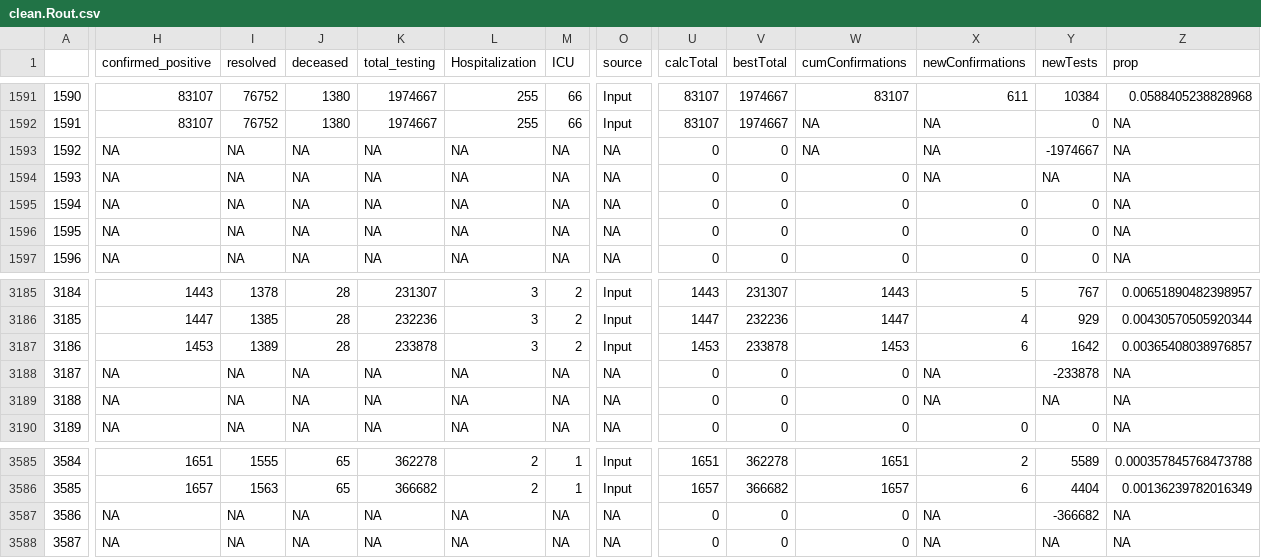
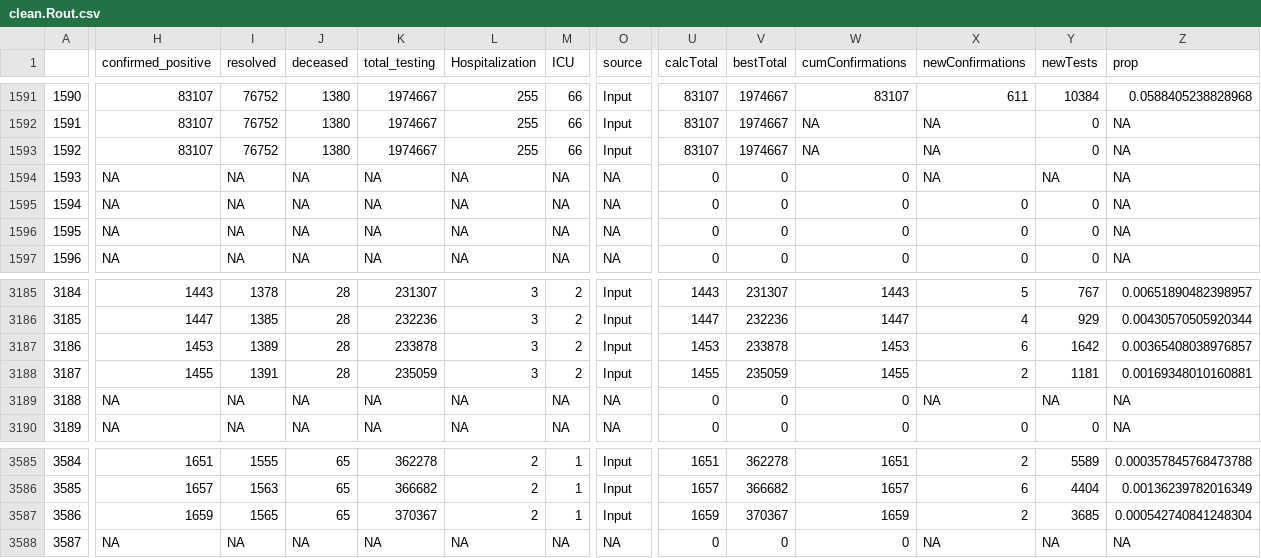
Before and after one commit to wzmli/COVID19-Canada, a CSV file: git_push/clean.Rout.csv, drawn as a sheet; only a part is shown, gaps mark what is left out; the diff covers the shown part only; the diff names each change by its address in the sheet, - before the commit and + after, or states it on an @@ line.

```diff
--- a/git_push/clean.Rout.csv
+++ b/git_push/clean.Rout.csv
-H1593 (confirmed_positive): NA
+H1593 (confirmed_positive): 83107
-I1593 (resolved): NA
+I1593 (resolved): 76752
-J1593 (deceased): NA
+J1593 (deceased): 1380
-K1593 (total_testing): NA
+K1593 (total_testing): 1974667
-L1593 (Hospitalization): NA
+L1593 (Hospitalization): 255
-M1593 (ICU): NA
+M1593 (ICU): 66
-O1593 (source): NA
+O1593 (source): Input
-U1593 (calcTotal): 0
+U1593 (calcTotal): 83107
-V1593 (bestTotal): 0
+V1593 (bestTotal): 1974667
-Y1593 (newTests): -1974667
+Y1593 (newTests): 0
-H3188 (confirmed_positive): NA
+H3188 (confirmed_positive): 1455
-I3188 (resolved): NA
+I3188 (resolved): 1391
-J3188 (deceased): NA
+J3188 (deceased): 28
-K3188 (total_testing): NA
+K3188 (total_testing): 235059
-L3188 (Hospitalization): NA
+L3188 (Hospitalization): 3
-M3188 (ICU): NA
+M3188 (ICU): 2
-O3188 (source): NA
+O3188 (source): Input
-U3188 (calcTotal): 0
+U3188 (calcTotal): 1455
-V3188 (bestTotal): 0
+V3188 (bestTotal): 235059
-W3188 (cumConfirmations): 0
+W3188 (cumConfirmations): 1455
-X3188 (newConfirmations): NA
+X3188 (newConfirmations): 2
-Y3188 (newTests): -233878
+Y3188 (newTests): 1181
-Z3188 (prop): NA
+Z3188 (prop): 0.00169348010160881
-H3587 (confirmed_positive): NA
+H3587 (confirmed_positive): 1659
-I3587 (resolved): NA
+I3587 (resolved): 1565
-J3587 (deceased): NA
+J3587 (deceased): 65
-K3587 (total_testing): NA
+K3587 (total_testing): 370367
-L3587 (Hospitalization): NA
+L3587 (Hospitalization): 2
-M3587 (ICU): NA
+M3587 (ICU): 1
-O3587 (source): NA
+O3587 (source): Input
-U3587 (calcTotal): 0
+U3587 (calcTotal): 1659
-V3587 (bestTotal): 0
+V3587 (bestTotal): 370367
-W3587 (cumConfirmations): 0
+W3587 (cumConfirmations): 1659
-X3587 (newConfirmations): NA
+X3587 (newConfirmations): 2
-Y3587 (newTests): -366682
+Y3587 (newTests): 3685
-Z3587 (prop): NA
+Z3587 (prop): 0.000542740841248304
```
Also changed, not shown: 83 edited cells elsewhere in this file, COVID19_Canada.csv, Ontario_VOC.csv, 2 other files.
